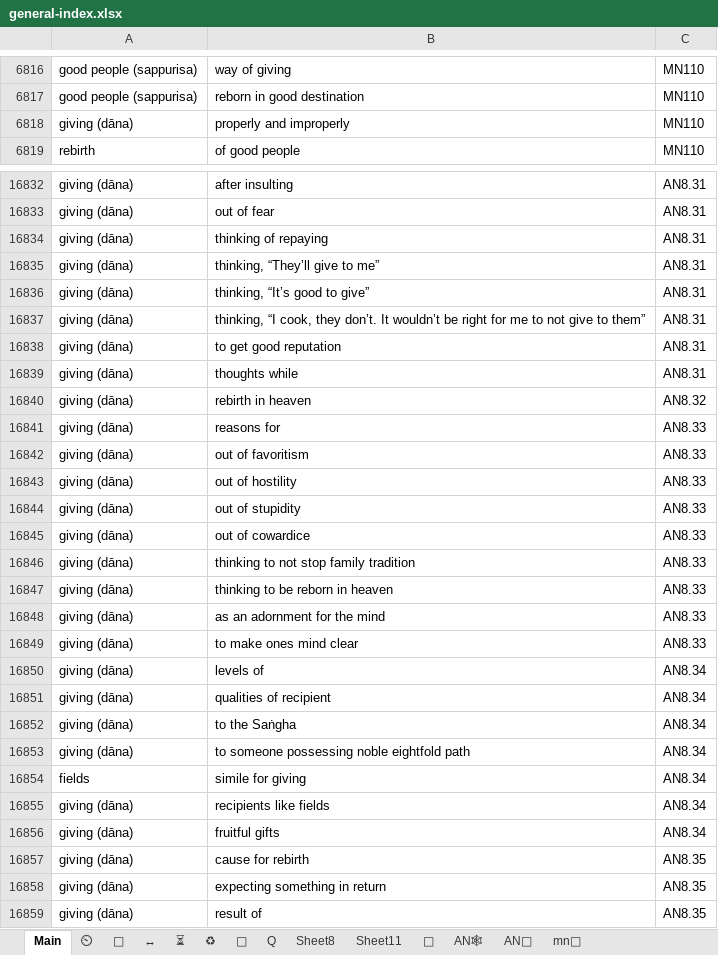
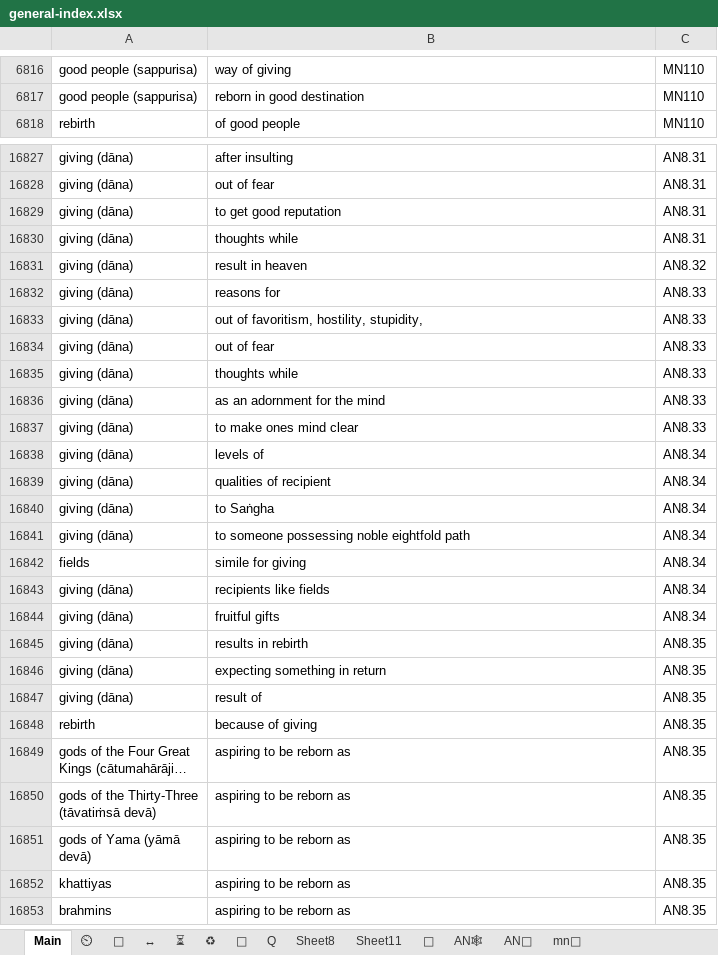
Before and after one commit to thesunshade/CIPS, an Excel workbook: src/data/general-index.xlsx, sheet Main, drawn as a sheet; only a part is shown, gaps mark what is left out; the shorter side is filled out with more unchanged rows; long unchanged cells end in …; values as stored, in another font and other column widths than the file's, no borders; conditional formats not drawn; removed rows and columns are numbered as before the commit, all else as after; the diff covers the shown part only; the diff names each change by its address in the sheet, - before the commit and + after, or states it on an @@ line.

```diff
--- a/src/data/general-index.xlsx (sheet Main)
+++ b/src/data/general-index.xlsx (sheet Main)
-row 6818: giving (dāna) | properly and improperly | MN110
-row 16834: giving (dāna) | thinking of repaying | AN8.31
-row 16835: giving (dāna) | thinking, “They’ll give to me” | AN8.31
-row 16836: giving (dāna) | thinking, “It’s good to give” | AN8.31
-row 16837: giving (dāna) | thinking, “I cook, they don’t. It wouldn’t be right for me to not give to them” | AN8.31
-B16831: rebirth in heaven
+B16831: result in heaven
-B16833: out of favoritism
+B16833: out of favoritism, hostility, stupidity,
-row 16843: giving (dāna) | out of hostility | AN8.33
-row 16844: giving (dāna) | out of stupidity | AN8.33
-B16834: out of cowardice
+B16834: out of fear
-row 16846: giving (dāna) | thinking to not stop family tradition | AN8.33
-B16835: thinking to be reborn in heaven
+B16835: thoughts while
-B16840: to the Saṅgha
+B16840: to Saṅgha
-B16845: cause for rebirth
+B16845: results in rebirth
```
Also changed, not shown: 7 removed rows and 56 edited cells elsewhere in this sheet, 1 other file.
